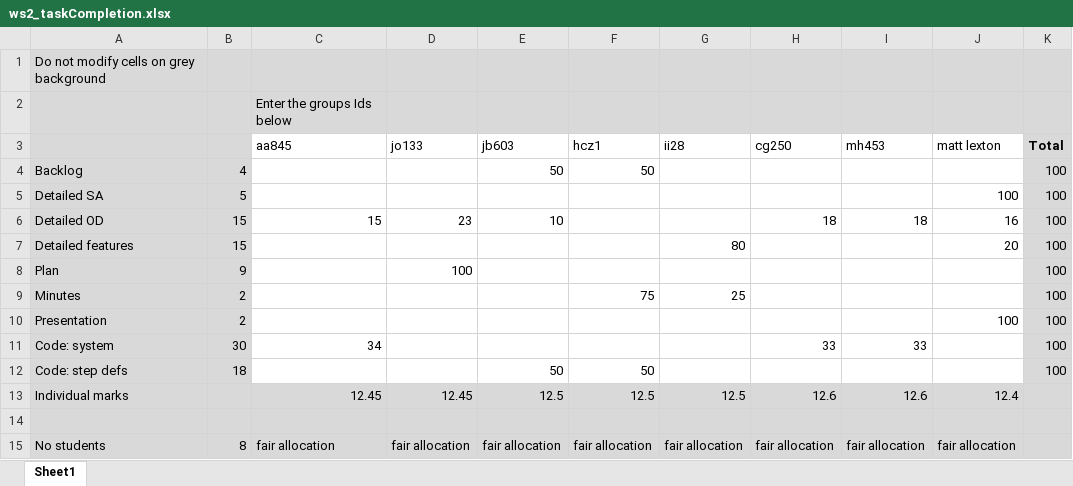
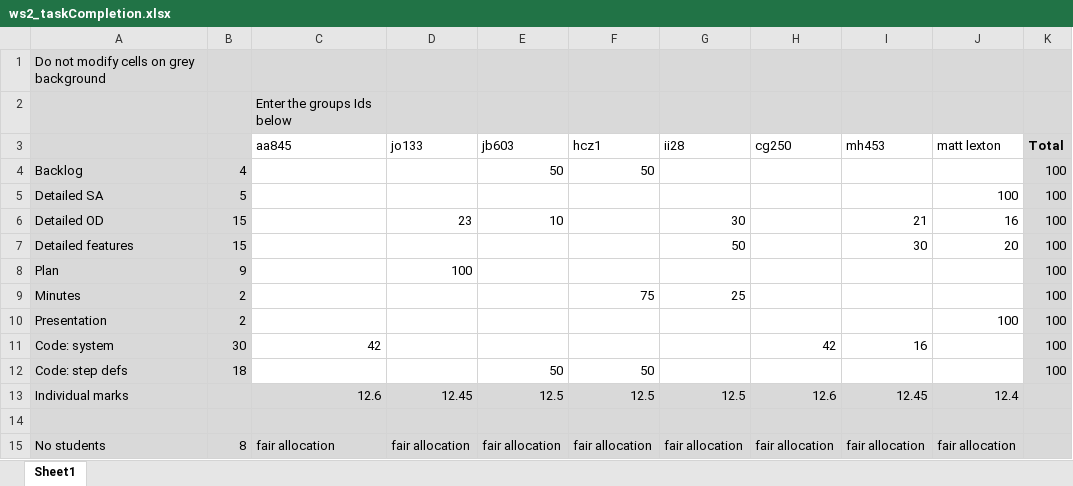
Before and after one commit to ahtif/FlatFinder, an Excel workbook: docs/ws2/ws2_taskCompletion.xlsx, sheet Sheet1, drawn as a sheet; values as stored, in another font and other column widths than the file's, no borders; the diff names each change by its address in the sheet, - before the commit and + after, or states it on an @@ line.

Commit message:
updated based on meeting

```diff
--- a/docs/ws2/ws2_taskCompletion.xlsx (sheet Sheet1)
+++ b/docs/ws2/ws2_taskCompletion.xlsx (sheet Sheet1)
-C6 (aa845): 15
+C6 (aa845): (empty)
-G6 (ii28): (empty)
+G6 (ii28): 30
-H6 (cg250): 18
+H6 (cg250): (empty)
-I6 (mh453): 18
+I6 (mh453): 21
-G7 (ii28): 80
+G7 (ii28): 50
-I7 (mh453): (empty)
+I7 (mh453): 30
-C11 (aa845): 34
+C11 (aa845): 42
-H11 (cg250): 33
+H11 (cg250): 42
-I11 (mh453): 33
+I11 (mh453): 16
-C13 (aa845): 12.45
+C13 (aa845): 12.6
-I13 (mh453): 12.6
+I13 (mh453): 12.45
```
